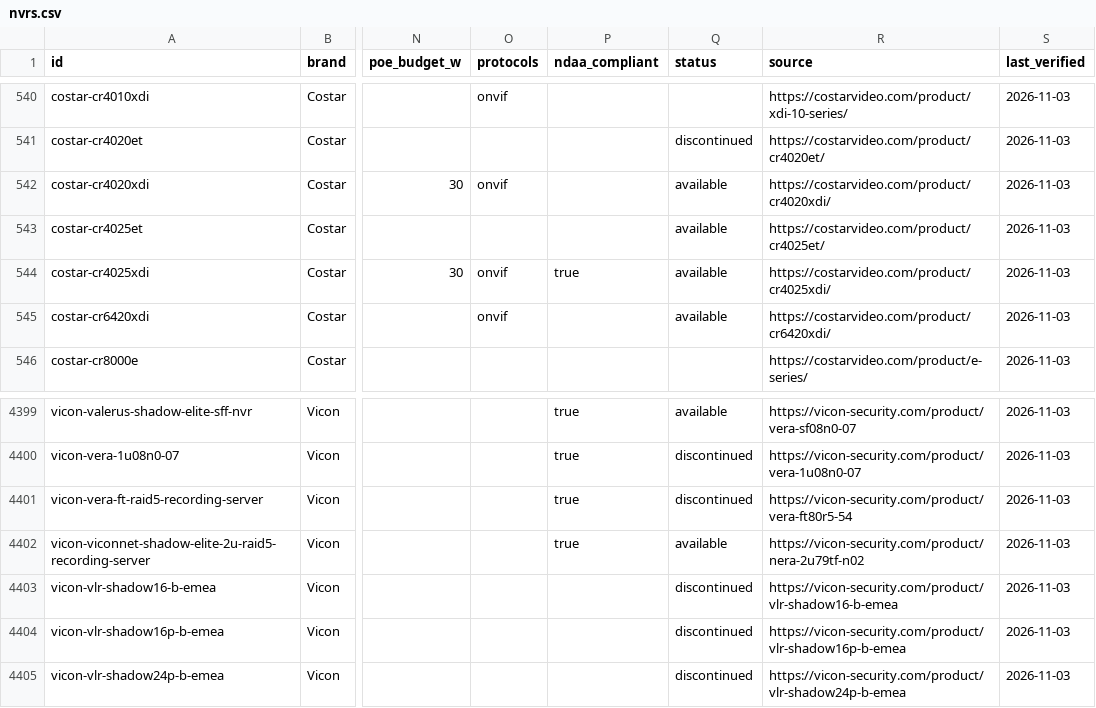
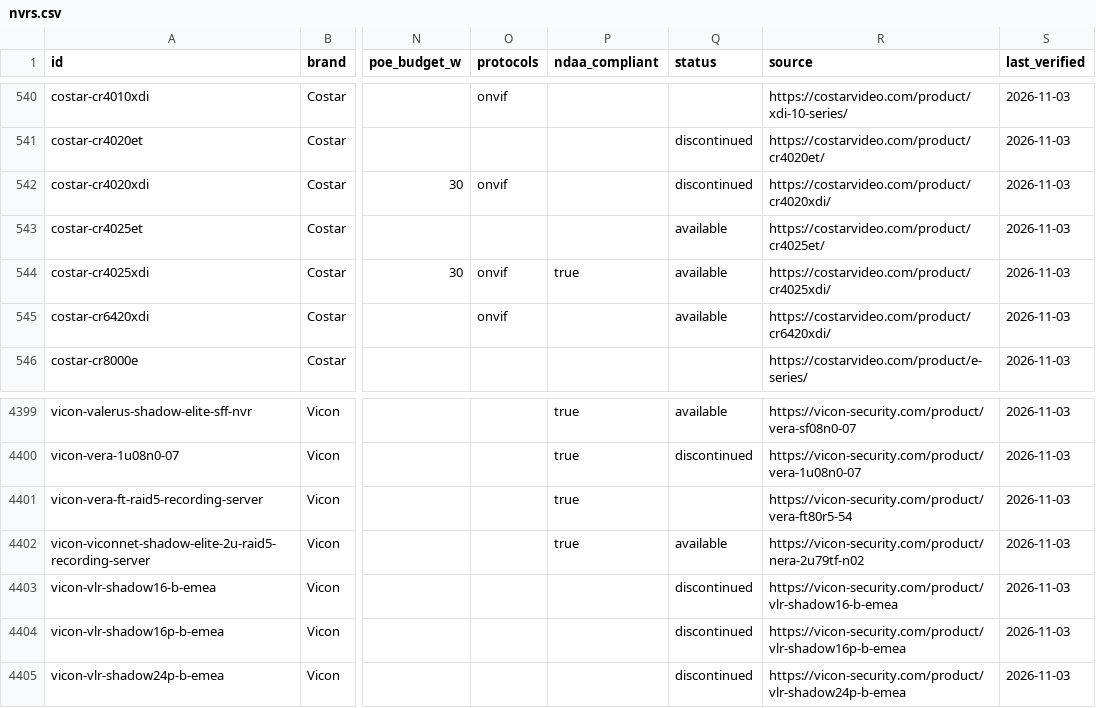
Before and after one commit to ch-bas/cctv-camera-database, a CSV file: data/nvrs.csv, drawn as a sheet; only a part is shown, gaps mark what is left out; the diff names each change by its address in the sheet, - before the commit and + after, or states it on an @@ line.

Commit message:
fix: correct 9 recorder records after a source check
Costar CR4020XDI is discontinued; drop aliases that no cited source prints
(IDIS -S codes, a Trassir NeuroStation name); remove an unsupported RS-485
claim and an unsourced resolution figure; Vicon VERA-FT status is not stated.

```diff
--- a/data/nvrs.csv
+++ b/data/nvrs.csv
-Q542 (status): available
+Q542 (status): discontinued
-Q4401 (status): discontinued
+Q4401 (status): (empty)
```
Also changed, not shown: 11 other files.
